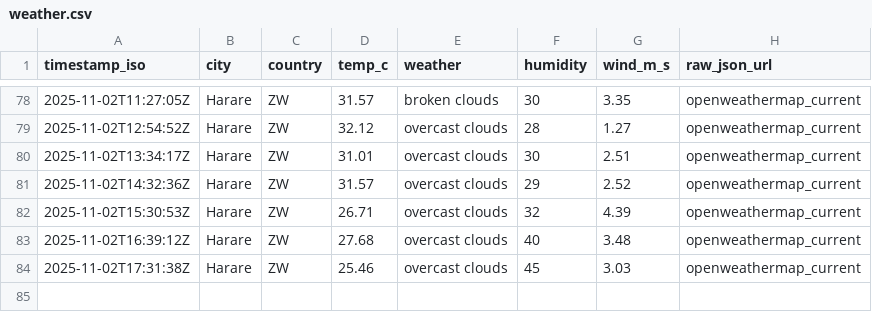
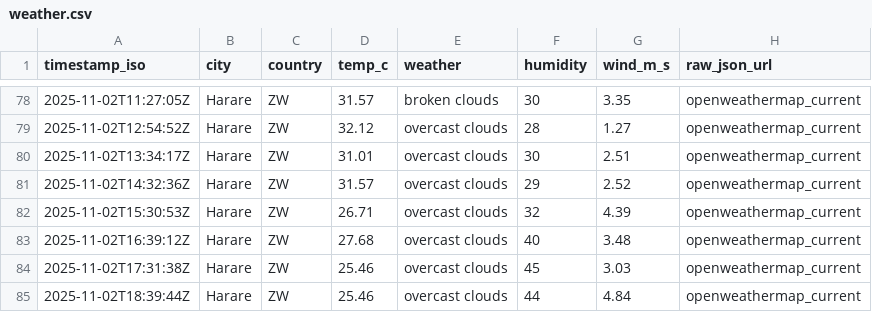
Before and after one commit to AlistairTomori1/weather, a CSV file: data/weather.csv, drawn as a sheet; only a part is shown, gaps mark what is left out.

Commit message:
chore(weather): append weather for 2025-11-02

```diff
--- a/data/weather.csv
+++ b/data/weather.csv
@@ -84 +84,2 @@ timestamp_iso,city,country,temp_c,weather,humidity,wind_m_s,raw_json_url
 2025-11-02T17:31:38Z,Harare,ZW,25.46,"overcast clouds",45,3.03,openweathermap_current
+2025-11-02T18:39:44Z,Harare,ZW,25.46,"overcast clouds",44,4.84,openweathermap_current
```
